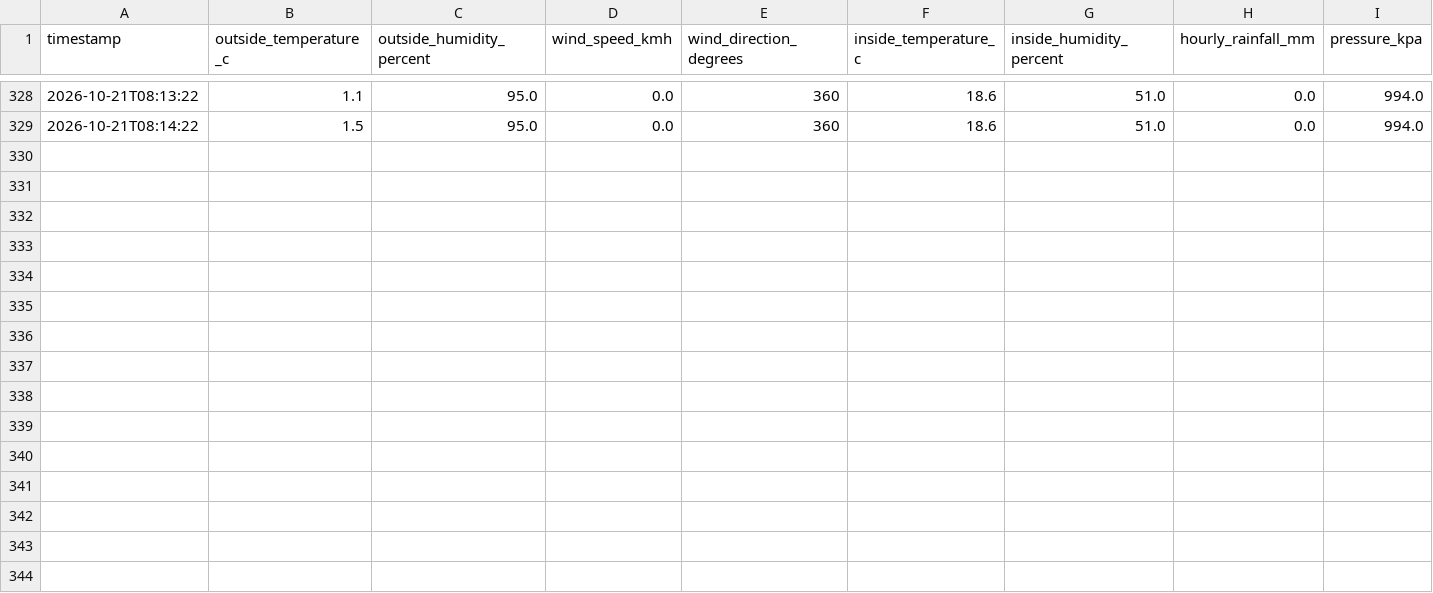
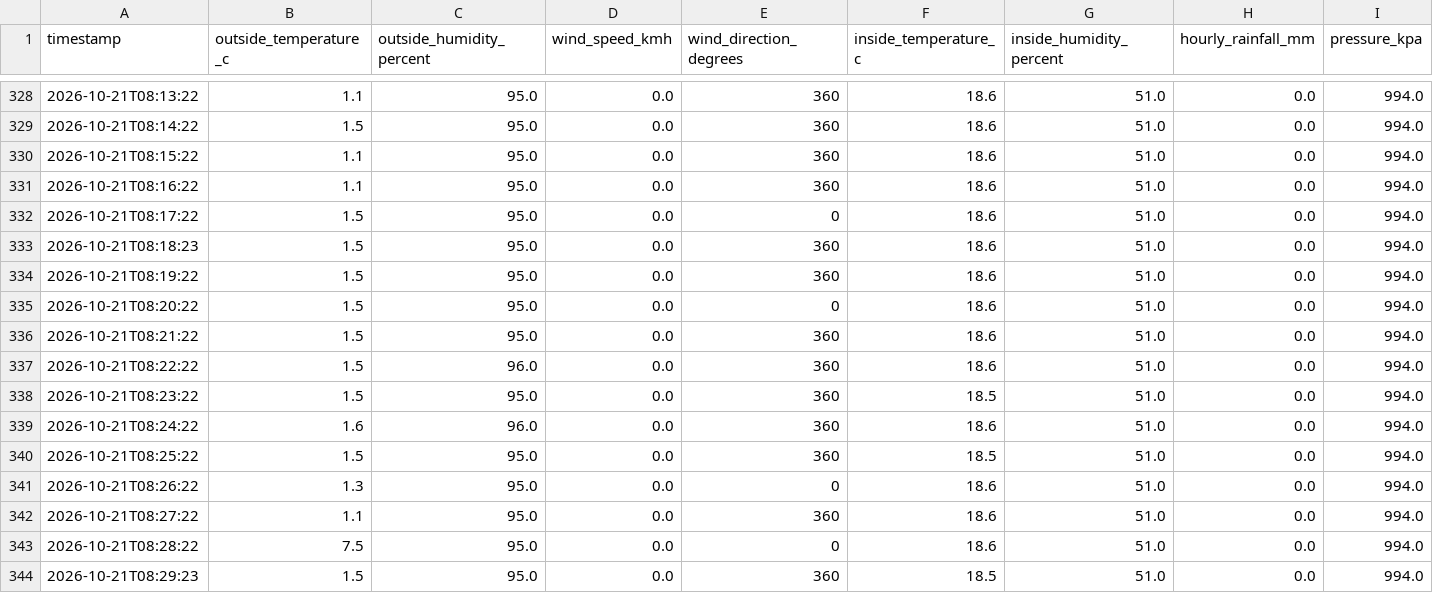
Before and after one commit to sergio-faraldo/weatherLogger, a CSV file: readings.csv, drawn as a sheet; only a part is shown, gaps mark what is left out; the diff names each change by its address in the sheet, - before the commit and + after, or states it on an @@ line.

Commit message:
Automatic upload

```diff
--- a/readings.csv
+++ b/readings.csv
+row 330: 2026-10-21T08:15:22 | 1.1 | 95.0 | 0.0 | 360 | 18.6 | 51.0 | 0.0 | 994.0
+row 331: 2026-10-21T08:16:22 | 1.1 | 95.0 | 0.0 | 360 | 18.6 | 51.0 | 0.0 | 994.0
+row 332: 2026-10-21T08:17:22 | 1.5 | 95.0 | 0.0 | 0 | 18.6 | 51.0 | 0.0 | 994.0
+row 333: 2026-10-21T08:18:23 | 1.5 | 95.0 | 0.0 | 360 | 18.6 | 51.0 | 0.0 | 994.0
+row 334: 2026-10-21T08:19:22 | 1.5 | 95.0 | 0.0 | 360 | 18.6 | 51.0 | 0.0 | 994.0
+row 335: 2026-10-21T08:20:22 | 1.5 | 95.0 | 0.0 | 0 | 18.6 | 51.0 | 0.0 | 994.0
+row 336: 2026-10-21T08:21:22 | 1.5 | 95.0 | 0.0 | 360 | 18.6 | 51.0 | 0.0 | 994.0
+row 337: 2026-10-21T08:22:22 | 1.5 | 96.0 | 0.0 | 360 | 18.6 | 51.0 | 0.0 | 994.0
+row 338: 2026-10-21T08:23:22 | 1.5 | 95.0 | 0.0 | 360 | 18.5 | 51.0 | 0.0 | 994.0
+row 339: 2026-10-21T08:24:22 | 1.6 | 96.0 | 0.0 | 360 | 18.6 | 51.0 | 0.0 | 994.0
+row 340: 2026-10-21T08:25:22 | 1.5 | 95.0 | 0.0 | 360 | 18.5 | 51.0 | 0.0 | 994.0
+row 341: 2026-10-21T08:26:22 | 1.3 | 95.0 | 0.0 | 0 | 18.6 | 51.0 | 0.0 | 994.0
+row 342: 2026-10-21T08:27:22 | 1.1 | 95.0 | 0.0 | 360 | 18.6 | 51.0 | 0.0 | 994.0
+row 343: 2026-10-21T08:28:22 | 7.5 | 95.0 | 0.0 | 0 | 18.6 | 51.0 | 0.0 | 994.0
+row 344: 2026-10-21T08:29:23 | 1.5 | 95.0 | 0.0 | 360 | 18.5 | 51.0 | 0.0 | 994.0
```
